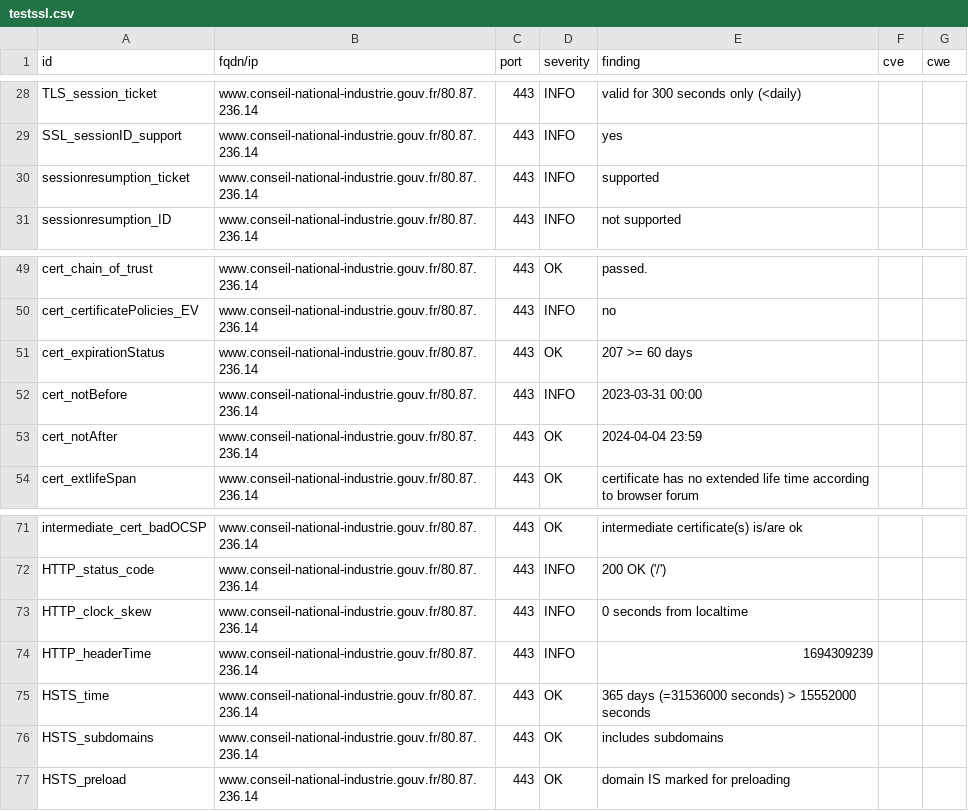
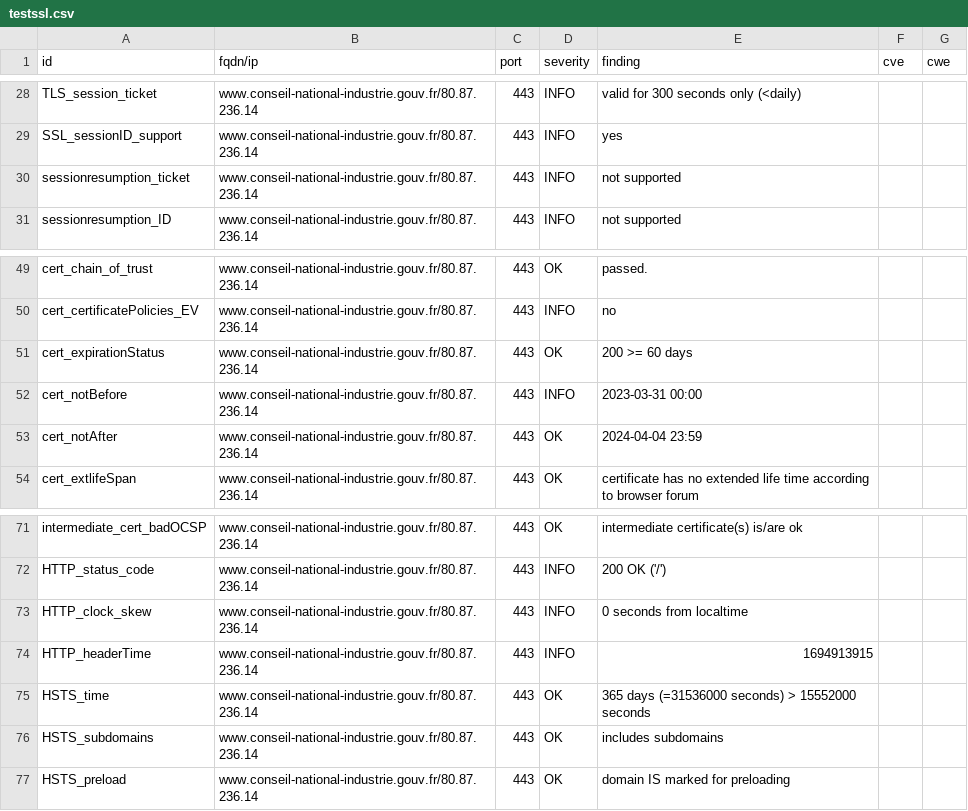
Before and after one commit to SIRCOM-BATN/dashlord, a CSV file: results/aHR0cHM6Ly93d3cuY29uc2VpbC1uYXRpb25hbC1pbmR1c3RyaWUuZ291di5mcg==/testssl.csv, drawn as a sheet; only a part is shown, gaps mark what is left out.

```diff
--- a/results/aHR0cHM6Ly93d3cuY29uc2VpbC1uYXRpb25hbC1pbmR1c3RyaWUuZ291di5mcg==/testssl.csv
+++ b/results/aHR0cHM6Ly93d3cuY29uc2VpbC1uYXRpb25hbC1pbmR1c3RyaWUuZ291di5mcg==/testssl.csv
@@ -29,3 +29,3 @@
 "SSL_sessionID_support","www.conseil-national-industrie.gouv.fr/80.87.236.14","443","INFO","yes","",""
-"sessionresumption_ticket","www.conseil-national-industrie.gouv.fr/80.87.236.14","443","INFO","supported","",""
+"sessionresumption_ticket","www.conseil-national-industrie.gouv.fr/80.87.236.14","443","INFO","not supported","",""
 "sessionresumption_ID","www.conseil-national-industrie.gouv.fr/80.87.236.14","443","INFO","not supported","",""
@@ -50,3 +50,3 @@
 "cert_certificatePolicies_EV","www.conseil-national-industrie.gouv.fr/80.87.236.14","443","INFO","no","",""
-"cert_expirationStatus","www.conseil-national-industrie.gouv.fr/80.87.236.14","443","OK","207 >= 60 days","",""
+"cert_expirationStatus","www.conseil-national-industrie.gouv.fr/80.87.236.14","443","OK","200 >= 60 days","",""
 "cert_notBefore","www.conseil-national-industrie.gouv.fr/80.87.236.14","443","INFO","2023-03-31 00:00","",""
@@ -73,3 +73,3 @@
 "HTTP_clock_skew","www.conseil-national-industrie.gouv.fr/80.87.236.14","443","INFO","0 seconds from localtime","",""
-"HTTP_headerTime","www.conseil-national-industrie.gouv.fr/80.87.236.14","443","INFO","1694309239","",""
+"HTTP_headerTime","www.conseil-national-industrie.gouv.fr/80.87.236.14","443","INFO","1694913915","",""
 "HSTS_time","www.conseil-national-industrie.gouv.fr/80.87.236.14","443","OK","365 days (=31536000 seconds) > 15552000 seconds","",""
```
Also changed, not shown: 16 other files.
